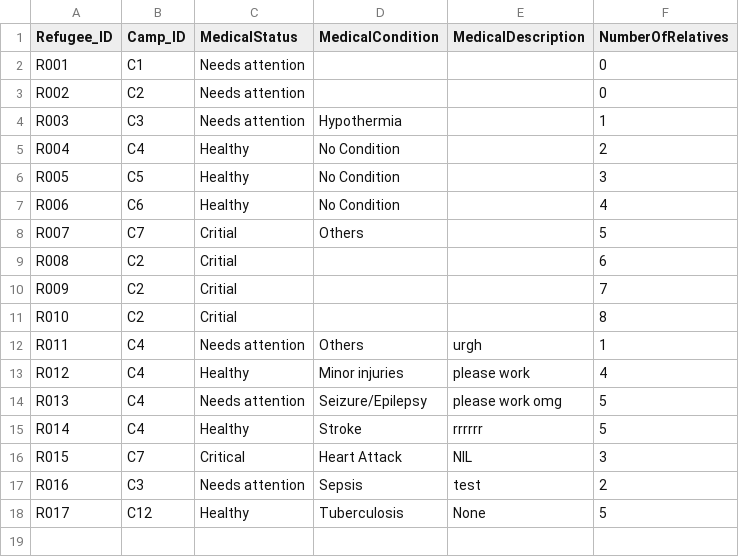
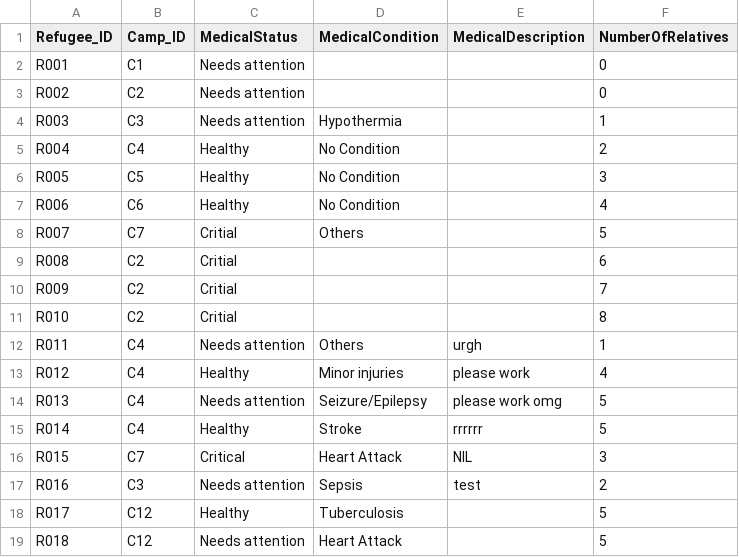
Before and after one commit to devangovind/intro-programming, a CSV file: classes/refugee.csv, drawn as a sheet.

```diff
--- a/classes/refugee.csv
+++ b/classes/refugee.csv
@@ -17,2 +17,3 @@ R015,C7,Critical,Heart Attack,NIL,3
 R016,C3,Needs attention,Sepsis,test,2
-R017,C12,Healthy,Tuberculosis,None,5
+R017,C12,Healthy,Tuberculosis,,5
+R018,C12,Needs attention,Heart Attack,,5
```
Also changed, not shown: classes/camps_file.csv, classes/resource_request.csv, 3 other files.
